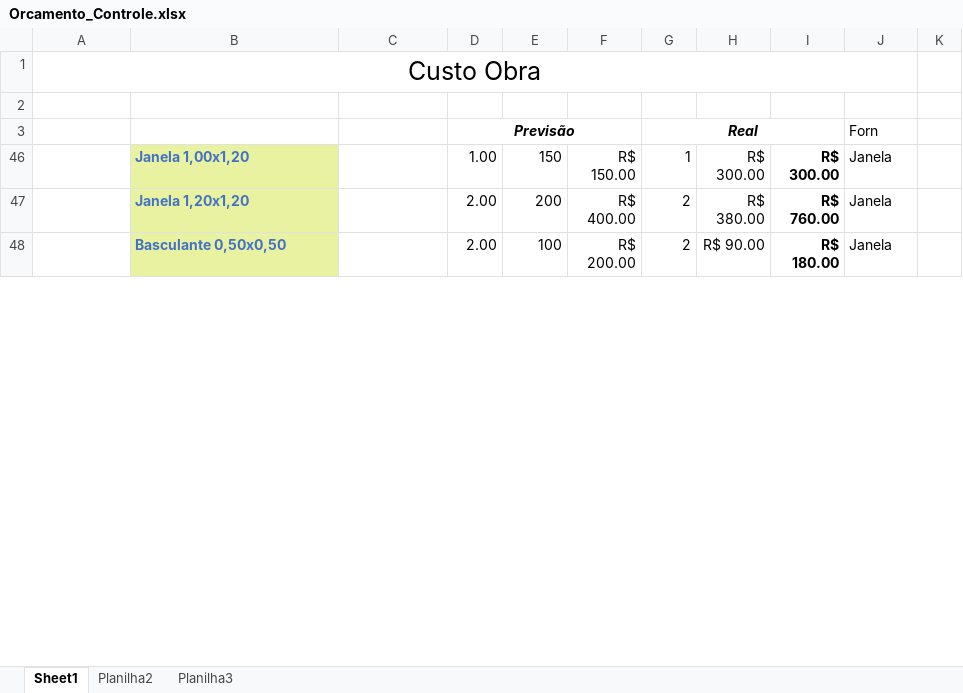
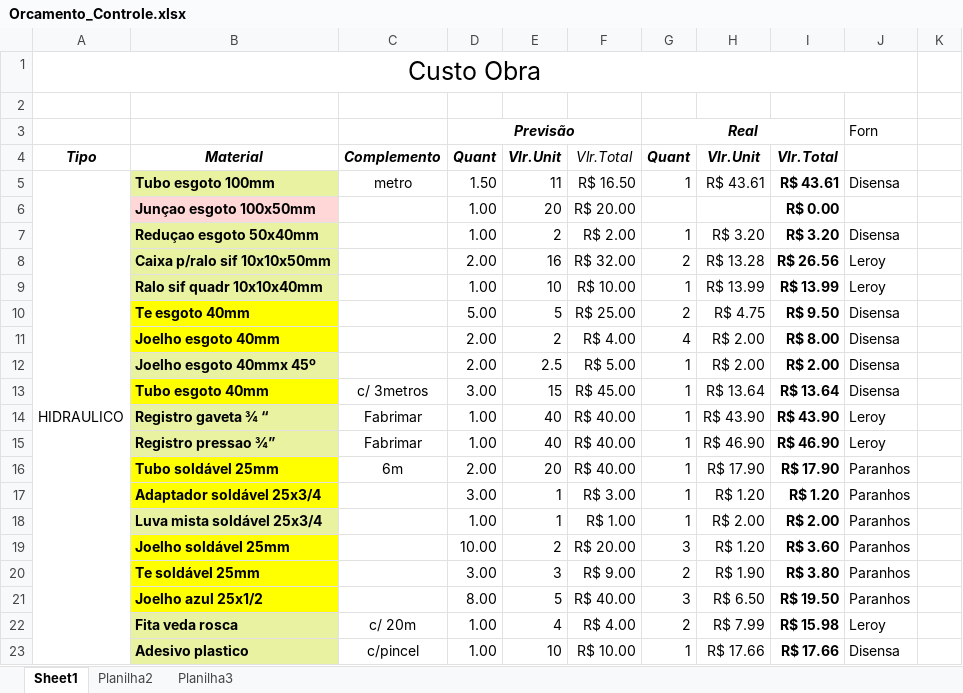
Before and after one commit to scscyber/scscyber.github.io, an Excel workbook: Orcamento_Controle.xlsx, sheet Sheet1, drawn as a sheet; only a part is shown; the shorter side is filled out with more unchanged rows; values as stored, in another font and other column widths than the file's, no borders; charts and pictures not drawn; the diff covers the shown part only; the diff names each change by its address in the sheet, - before the commit and + after, or states it on an @@ line.

```diff
--- a/Orcamento_Controle.xlsx (sheet Sheet1)
+++ b/Orcamento_Controle.xlsx (sheet Sheet1)
@@ row 4 unhidden: Tipo | Material | Complemento | Quant | Vlr.Unit | Vlr.Total | Quant | Vlr.Unit | Vlr.Total @@
@@ row 5 unhidden: HIDRAULICO | Tubo esgoto 100mm | metro | 1.50 | 11 | R$ 16.50 | 1 | R$ 43.61 | R$ 43.61 | Disensa @@
@@ row 6 unhidden:  | Junçao esgoto 100x50mm |  | 1.00 | 20 | R$ 20.00 |  |  | R$ 0.00 @@
@@ row 7 unhidden:  | Reduçao esgoto 50x40mm |  | 1.00 | 2 | R$ 2.00 | 1 | R$ 3.20 | R$ 3.20 | Disensa @@
@@ row 8 unhidden:  | Caixa p/ralo sif 10x10x50mm |  | 2.00 | 16 | R$ 32.00 | 2 | R$ 13.28 | R$ 26.56 | Leroy @@
@@ row 9 unhidden:  | Ralo sif quadr 10x10x40mm |  | 1.00 | 10 | R$ 10.00 | 1 | R$ 13.99 | R$ 13.99 | Leroy @@
@@ row 10 unhidden:  | Te esgoto 40mm |  | 5.00 | 5 | R$ 25.00 | 2 | R$ 4.75 | R$ 9.50 | Disensa @@
@@ row 11 unhidden:  | Joelho esgoto 40mm |  | 2.00 | 2 | R$ 4.00 | 4 | R$ 2.00 | R$ 8.00 | Disensa @@
@@ row 12 unhidden:  | Joelho esgoto 40mmx 45º |  | 2.00 | 2.5 | R$ 5.00 | 1 | R$ 2.00 | R$ 2.00 | Disensa @@
@@ row 13 unhidden:  | Tubo esgoto 40mm | c/ 3metros | 3.00 | 15 | R$ 45.00 | 1 | R$ 13.64 | R$ 13.64 | Disensa @@
@@ row 14 unhidden:  | Registro gaveta ¾ “ | Fabrimar | 1.00 | 40 | R$ 40.00 | 1 | R$ 43.90 | R$ 43.90 | Leroy @@
@@ row 15 unhidden:  | Registro pressao ¾” | Fabrimar | 1.00 | 40 | R$ 40.00 | 1 | R$ 46.90 | R$ 46.90 | Leroy @@
@@ row 16 unhidden:  | Tubo soldável 25mm | 6m | 2.00 | 20 | R$ 40.00 | 1 | R$ 17.90 | R$ 17.90 | Paranhos @@
@@ row 17 unhidden:  | Adaptador soldável 25x3/4 |  | 3.00 | 1 | R$ 3.00 | 1 | R$ 1.20 | R$ 1.20 | Paranhos @@
@@ row 18 unhidden:  | Luva mista soldável 25x3/4 |  | 1.00 | 1 | R$ 1.00 | 1 | R$ 2.00 | R$ 2.00 | Paranhos @@
@@ row 19 unhidden:  | Joelho soldável 25mm |  | 10.00 | 2 | R$ 20.00 | 3 | R$ 1.20 | R$ 3.60 | Paranhos @@
@@ row 20 unhidden:  | Te soldável 25mm |  | 3.00 | 3 | R$ 9.00 | 2 | R$ 1.90 | R$ 3.80 | Paranhos @@
@@ row 21 unhidden:  | Joelho azul 25x1/2 |  | 8.00 | 5 | R$ 40.00 | 3 | R$ 6.50 | R$ 19.50 | Paranhos @@
@@ row 22 unhidden:  | Fita veda rosca | c/ 20m | 1.00 | 4 | R$ 4.00 | 2 | R$ 7.99 | R$ 15.98 | Leroy @@
@@ row 23 unhidden:  | Adesivo plastico | c/pincel | 1.00 | 10 | R$ 10.00 | 1 | R$ 17.66 | R$ 17.66 | Disensa @@
```
Also changed, not shown: 115 hidden or unhidden rows elsewhere in this sheet, 2 other files.
